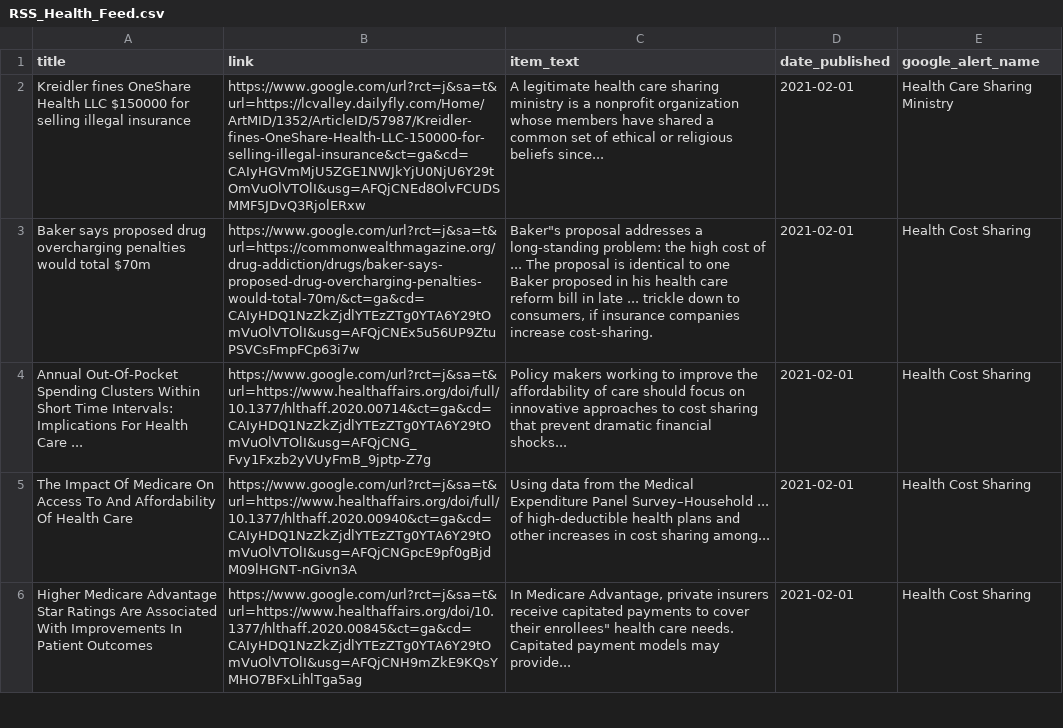
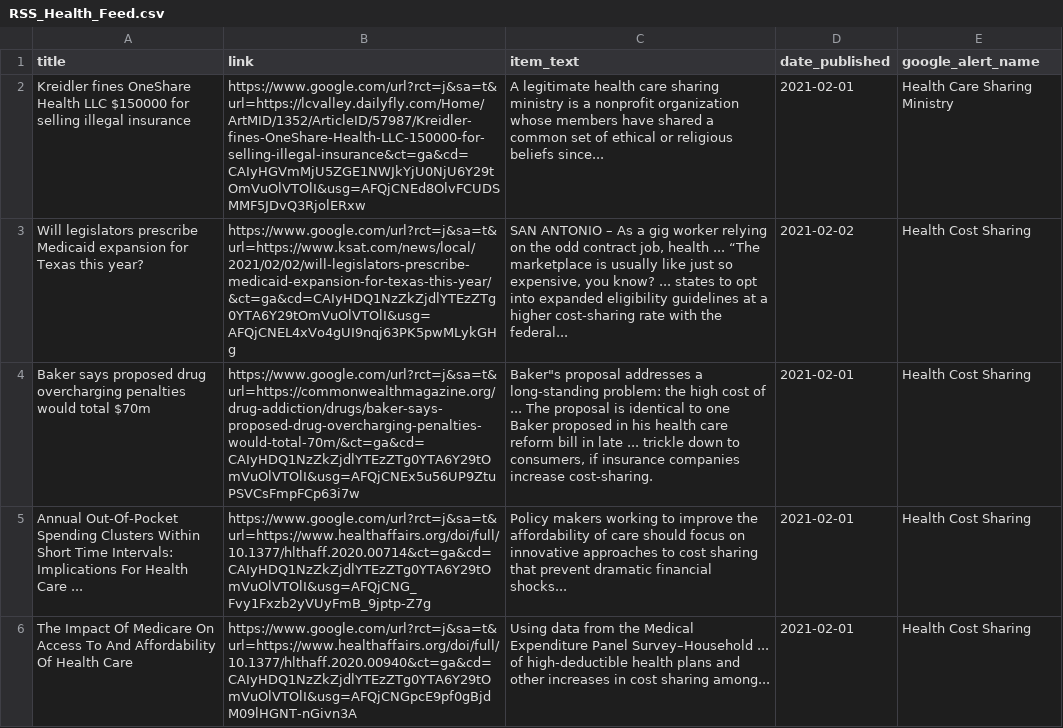
Before and after one commit to jbarton311/bb_consulting_public, a CSV file: congressional_analysis/data/RSS_Health_Feed.csv, drawn as a sheet; only a part is shown; the shorter side is filled out with more unchanged rows; the diff covers the shown part only; the diff names each change by its address in the sheet, - before the commit and + after, or states it on an @@ line.

```diff
--- a/congressional_analysis/data/RSS_Health_Feed.csv
+++ b/congressional_analysis/data/RSS_Health_Feed.csv
+row 3: Will legislators prescribe Medicaid expansion for Texas this year? | https://www.google.com/url?rct=j&sa=t&url=https://www.ksat.com/news/local/2021/02/02/will-legislators-prescribe-medicaid-expansion-for-texas-this-year/&ct=ga&cd=CAIyHDQ1NzZkZjdlYTEzZTg0YTA6Y29tOmVuOlVTOlI&usg=AFQjCNEL4xVo4gUI9nqj63PK5pwMLykGHg | SAN ANTONIO – As a gig worker relying on the odd contract job, health ... “The marketplace is usually like just so expensive, you know? ... states to opt into expanded eligibility guidelines at a higher cost-sharing rate with the federal... | 2021-02-02 | Health Cost Sharing
```
Also changed, not shown: 11 added rows and 9 removed rows elsewhere in this file.
